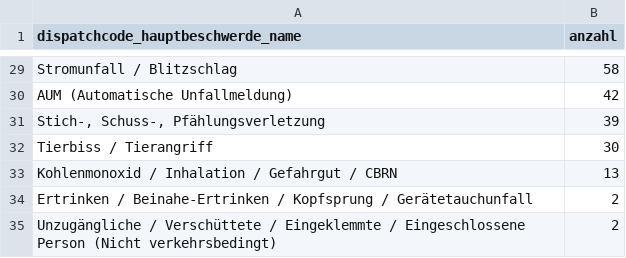
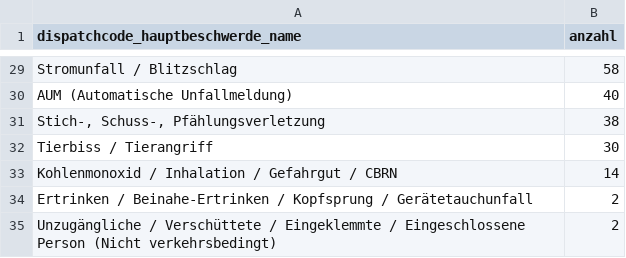
Before and after one commit to Berliner-Feuerwehr/BF-Open-Data, a CSV file: Datasets/Daily_Data/missions_by_code.csv, drawn as a sheet; only a part is shown, gaps mark what is left out; the diff covers the shown part only; the diff names each change by its address in the sheet, - before the commit and + after, or states it on an @@ line.

```diff
--- a/Datasets/Daily_Data/missions_by_code.csv
+++ b/Datasets/Daily_Data/missions_by_code.csv
-B30 (anzahl): 42
+B30 (anzahl): 40
-B31 (anzahl): 39
+B31 (anzahl): 38
-B33 (anzahl): 13
+B33 (anzahl): 14
```
Also changed, not shown: 1 added row, 1 removed row and 24 edited cells elsewhere in this file, Datasets/Daily_Data/BFw_mission_data_daily.csv.
